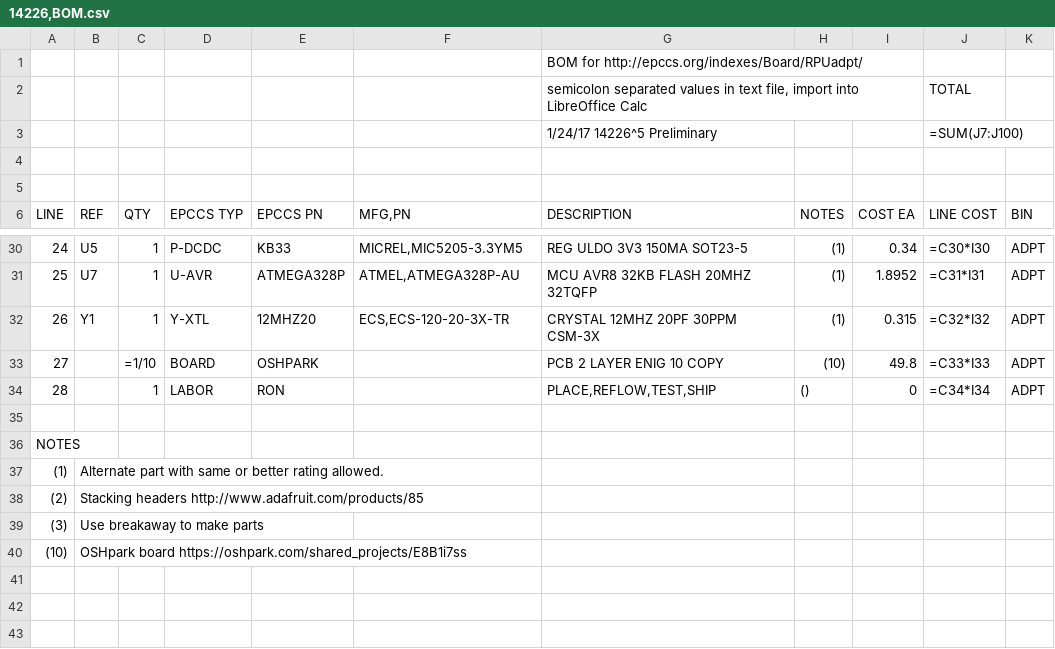
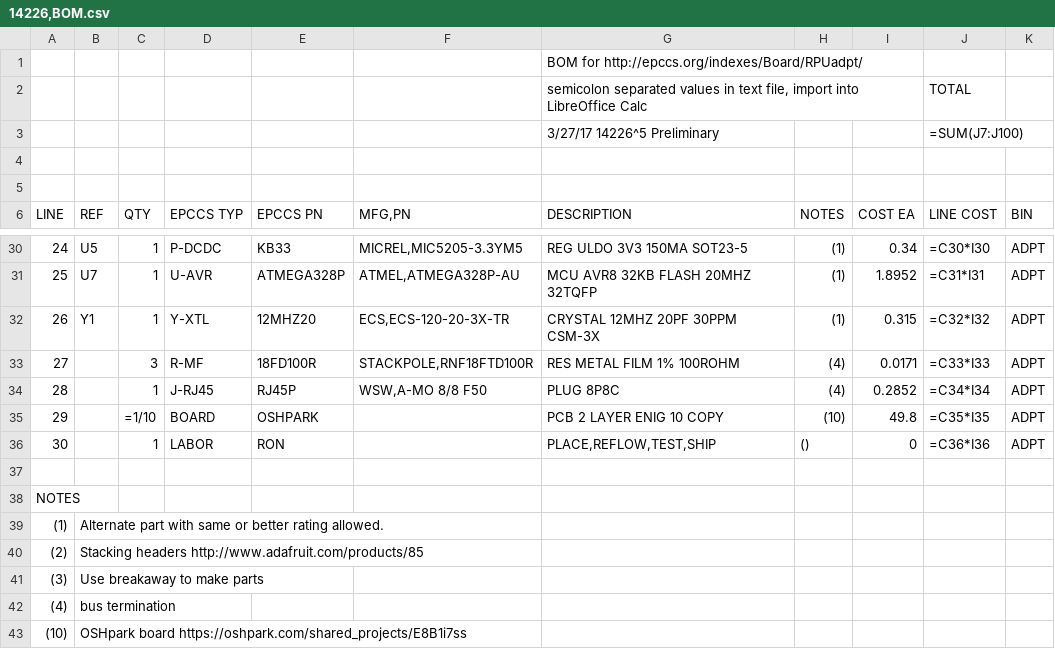
Before and after one commit to epccs/RPUadpt, a CSV file: Hardware/Design/14226,BOM.csv, drawn as a sheet; only a part is shown, gaps mark what is left out; addresses are those after the commit; the diff names each change by its address in the sheet, - before the commit and + after, or states it on an @@ line.

Commit message:
Hardware: through hole parts used for bus termination

```diff
--- a/Hardware/Design/14226,BOM.csv
+++ b/Hardware/Design/14226,BOM.csv
-G3 (DESCRIPTION): 1/24/17 14226^5 Preliminary
+G3 (DESCRIPTION): 3/27/17 14226^5 Preliminary
+row 33: 27 |  | 3 | R-MF | 18FD100R | STACKPOLE,RNF18FTD100R | RES METAL FILM 1% 100ROHM | (4) | 0.0171 | =C33*I33 | ADPT
+row 34: 28 |  | 1 | J-RJ45 | RJ45P | WSW,A-MO 8/8 F50 | PLUG 8P8C | (4) | 0.2852 | =C34*I34 | ADPT
@@ column A (LINE) renumbered between rows 35 and 36 @@
-J35 (LINE COST): =C33*I33
+J35 (LINE COST): =C35*I35
-J36 (LINE COST): =C34*I34
+J36 (LINE COST): =C36*I36
+row 42: (4) | bus termination
```
Also changed, not shown: 4 other files.
